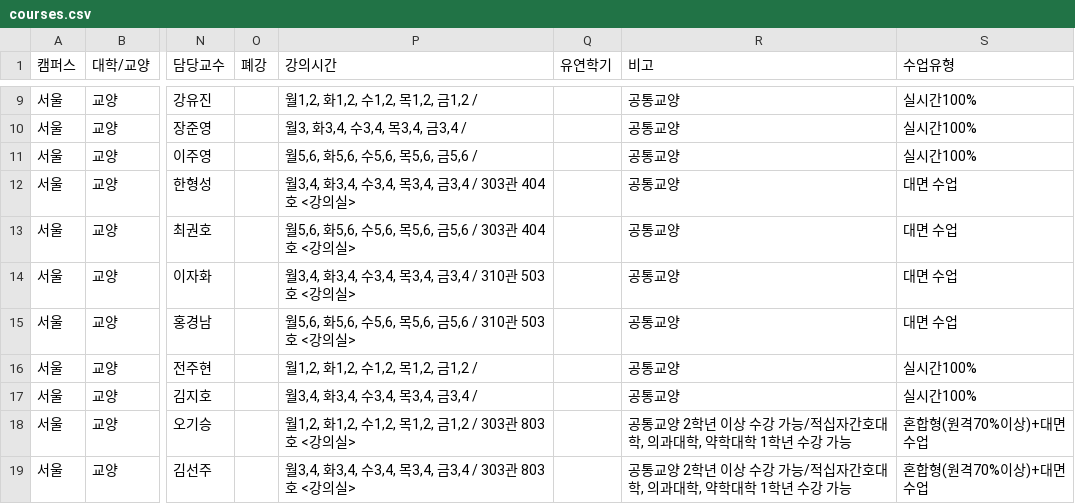
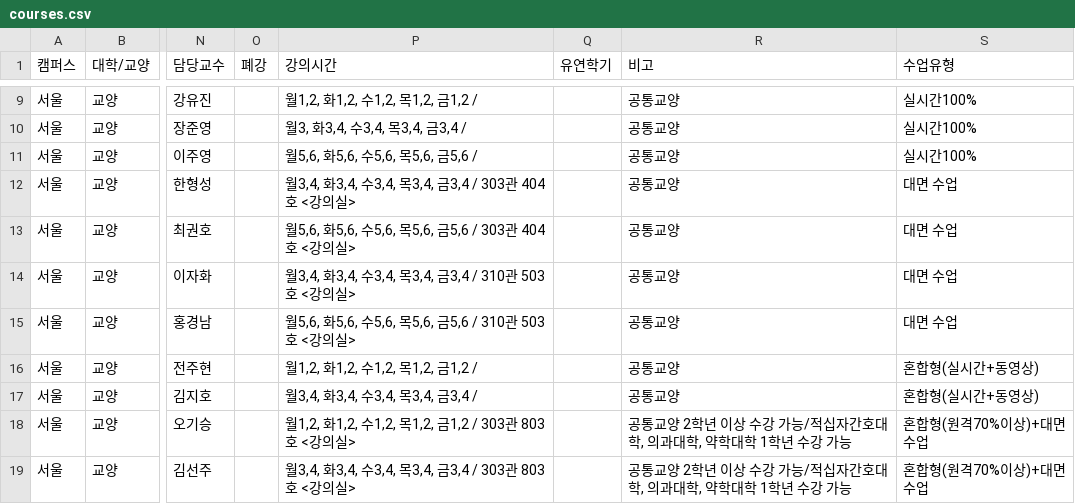
Before and after one commit to puang-network/cau-pre-timetable, a CSV file: frontend/public/courses/courses.csv, drawn as a sheet; only a part is shown, gaps mark what is left out; the diff names each change by its address in the sheet, - before the commit and + after, or states it on an @@ line.

```diff
--- a/frontend/public/courses/courses.csv
+++ b/frontend/public/courses/courses.csv
-S16:S17 (수업유형): 실시간100%
+S16:S17 (수업유형): 혼합형(실시간+동영상)
```
Also changed, not shown: public/courses/courses.csv, 4 other files.
